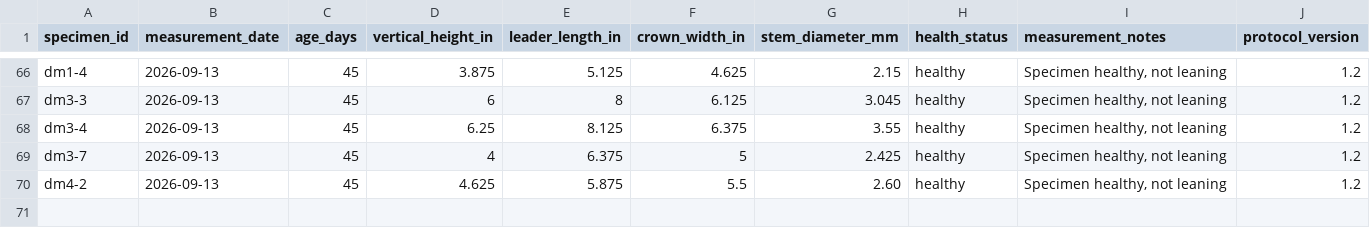
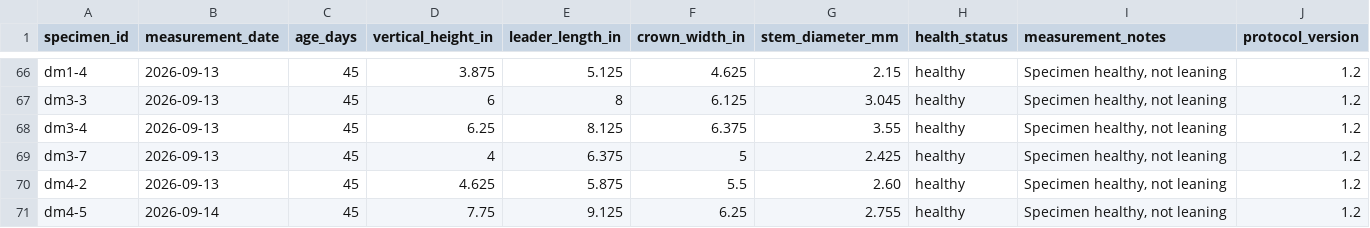
Before and after one commit to 0xa08ab242/theophrastus-sieve, a CSV file: data/dm_measurements.csv, drawn as a sheet; only a part is shown, gaps mark what is left out; the diff names each change by its address in the sheet, - before the commit and + after, or states it on an @@ line.

Commit message:
Update measurements and analyses
Added another 45 day measurement and updated the September analyses images

```diff
--- a/data/dm_measurements.csv
+++ b/data/dm_measurements.csv
+row 71: dm4-5 | 2026-09-14 | 45 | 7.75 | 9.125 | 6.25 | 2.755 | healthy | Specimen healthy, not leaning | 1.2
```
Also changed, not shown: 8 other files.
